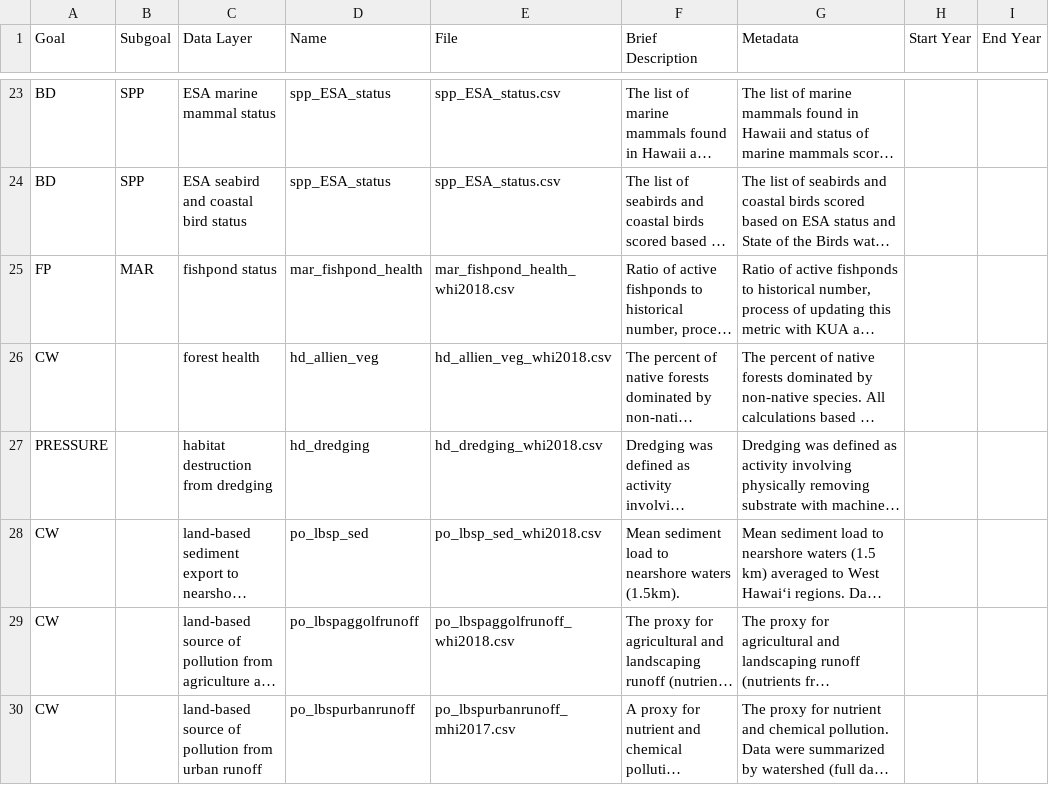
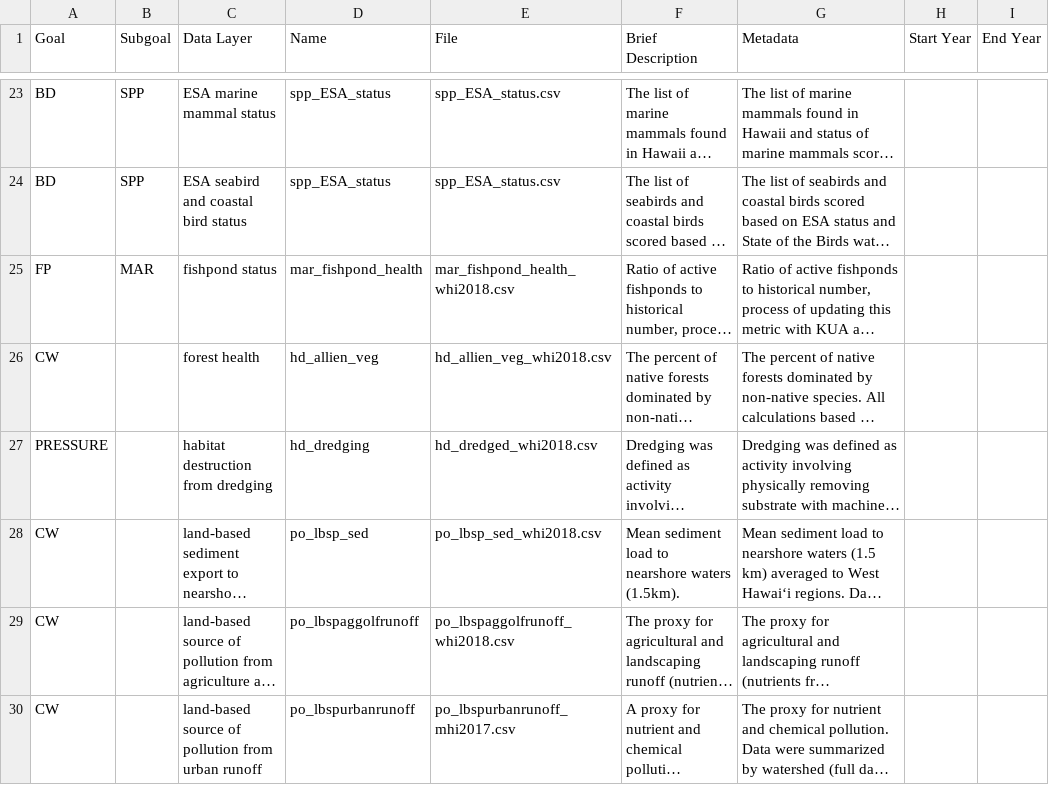
Before and after one commit to OHI-Science/whi, a CSV file: region2017/data_layers_table_wh.csv, drawn as a sheet; only a part is shown, gaps mark what is left out; long unchanged cells end in …; the diff names each change by its address in the sheet, - before the commit and + after, or states it on an @@ line.

Commit message:
fixed data layer name

```diff
--- a/region2017/data_layers_table_wh.csv
+++ b/region2017/data_layers_table_wh.csv
-E27 (File): hd_dredging_whi2018.csv
+E27 (File): hd_dredged_whi2018.csv
```
